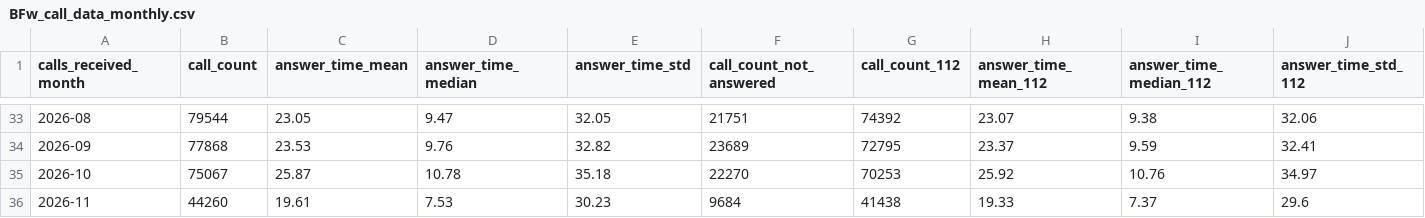
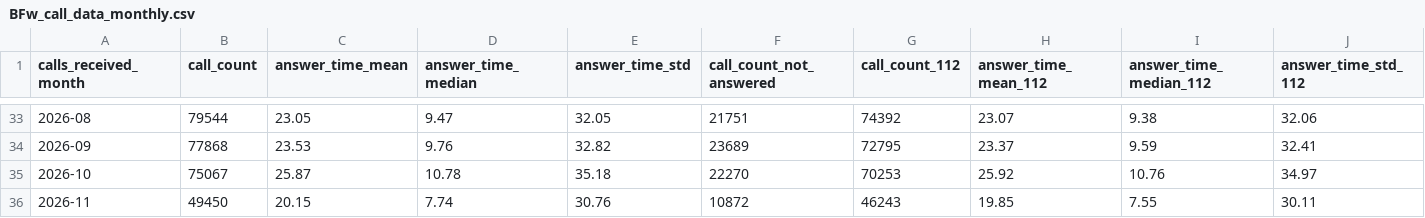
Before and after one commit to Berliner-Feuerwehr/BF-Open-Data, a CSV file: Datasets/Daily_Data/BFw_call_data_monthly.csv, drawn as a sheet; only a part is shown, gaps mark what is left out; the diff covers the shown part only; the diff names each change by its address in the sheet, - before the commit and + after, or states it on an @@ line.

```diff
--- a/Datasets/Daily_Data/BFw_call_data_monthly.csv
+++ b/Datasets/Daily_Data/BFw_call_data_monthly.csv
-B36 (call_count): 44260
+B36 (call_count): 49450
-C36 (answer_time_mean): 19.61
+C36 (answer_time_mean): 20.15
-D36 (answer_time_median): 7.53
+D36 (answer_time_median): 7.74
-E36 (answer_time_std): 30.23
+E36 (answer_time_std): 30.76
-F36 (call_count_not_answered): 9684
+F36 (call_count_not_answered): 10872
-G36 (call_count_112): 41438
+G36 (call_count_112): 46243
-H36 (answer_time_mean_112): 19.33
+H36 (answer_time_mean_112): 19.85
-I36 (answer_time_median_112): 7.37
+I36 (answer_time_median_112): 7.55
-J36 (answer_time_std_112): 29.6
+J36 (answer_time_std_112): 30.11
```
Also changed, not shown: 3 edited cells elsewhere in this file, Datasets/Daily_Data/BFw_call_data_daily.csv, Datasets/Daily_Data/BFw_call_data_yearly.csv.
